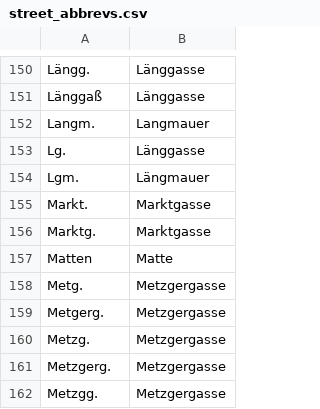
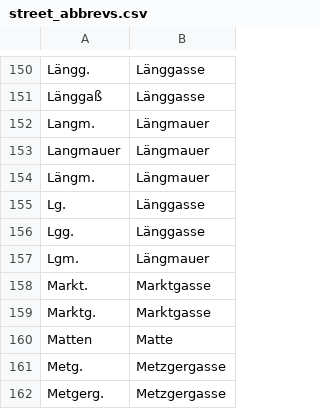
Before and after one commit to brawer/bern-addresses, a CSV file: src/street_abbrevs.csv, drawn as a sheet; only a part is shown, gaps mark what is left out; the shorter side is filled out with more unchanged rows.

```diff
--- a/src/street_abbrevs.csv
+++ b/src/street_abbrevs.csv
@@ -151,4 +151,7 @@ Längg.,Länggasse
 Länggaß,Länggasse
-Langm.,Langmauer
+Langm.,Längmauer
+Langmauer,Längmauer
+Längm.,Längmauer
 Lg.,Länggasse
+Lgg.,Länggasse
 Lgm.,Längmauer
```
Also changed, not shown: src/occupations.csv, src/streets.csv, 2 other files.
